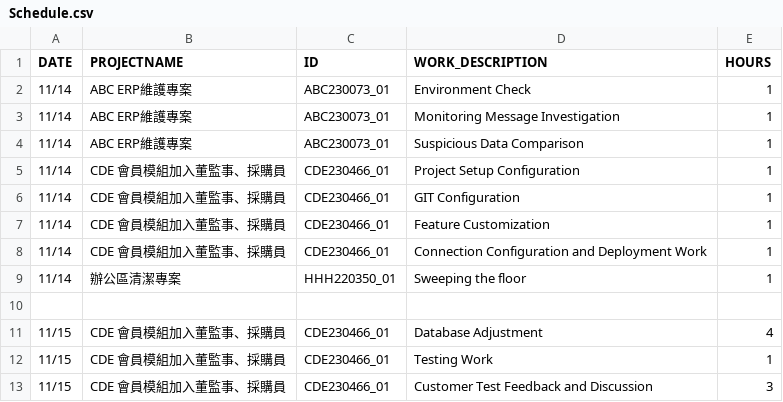
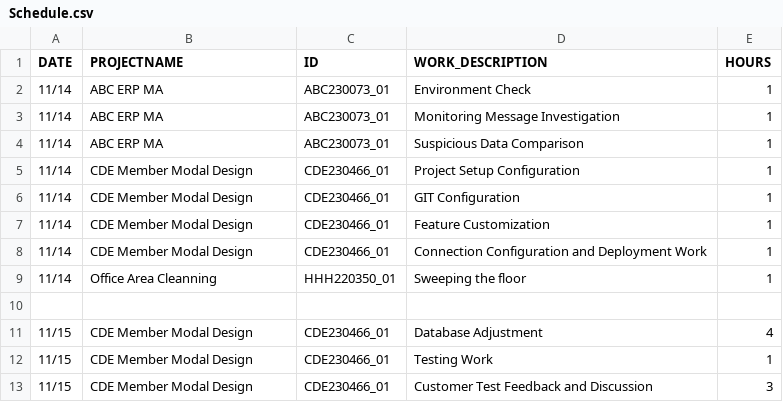
Before and after one commit to pigsly/flyday, a CSV file: history/Schedule.csv, drawn as a sheet.

```diff
--- a/history/Schedule.csv
+++ b/history/Schedule.csv
@@ -1,13 +1,13 @@
 DATE,PROJECTNAME,ID,WORK_DESCRIPTION,HOURS
-11/14,ABC ERP維護專案,ABC230073_01,Environment Check,1
-11/14,ABC ERP維護專案,ABC230073_01,Monitoring Message Investigation,1
-11/14,ABC ERP維護專案,ABC230073_01,Suspicious Data Comparison,1
-11/14,CDE 會員模組加入董監事、採購員,CDE230466_01,Project Setup Configuration,1
-11/14,CDE 會員模組加入董監事、採購員,CDE230466_01,GIT Configuration,1
-11/14,CDE 會員模組加入董監事、採購員,CDE230466_01,Feature Customization,1
-11/14,CDE 會員模組加入董監事、採購員,CDE230466_01,Connection Configuration and Deployment Work,1
-11/14,辦公區清潔專案,HHH220350_01,Sweeping the floor,1
+11/14,ABC ERP MA,ABC230073_01,Environment Check,1
+11/14,ABC ERP MA,ABC230073_01,Monitoring Message Investigation,1
+11/14,ABC ERP MA,ABC230073_01,Suspicious Data Comparison,1
+11/14,CDE Member Modal Design,CDE230466_01,Project Setup Configuration,1
+11/14,CDE Member Modal Design,CDE230466_01,GIT Configuration,1
+11/14,CDE Member Modal Design,CDE230466_01,Feature Customization,1
+11/14,CDE Member Modal Design,CDE230466_01,Connection Configuration and Deployment Work,1
+11/14,Office Area Cleanning,HHH220350_01,Sweeping the floor,1
 
-11/15,CDE 會員模組加入董監事、採購員,CDE230466_01,Database Adjustment,4
-11/15,CDE 會員模組加入董監事、採購員,CDE230466_01,Testing Work,1
-11/15,CDE 會員模組加入董監事、採購員,CDE230466_01,Customer Test Feedback and Discussion,3
+11/15,CDE Member Modal Design,CDE230466_01,Database Adjustment,4
+11/15,CDE Member Modal Design,CDE230466_01,Testing Work,1
+11/15,CDE Member Modal Design,CDE230466_01,Customer Test Feedback and Discussion,3
```
Also changed, not shown: 6 other files.
